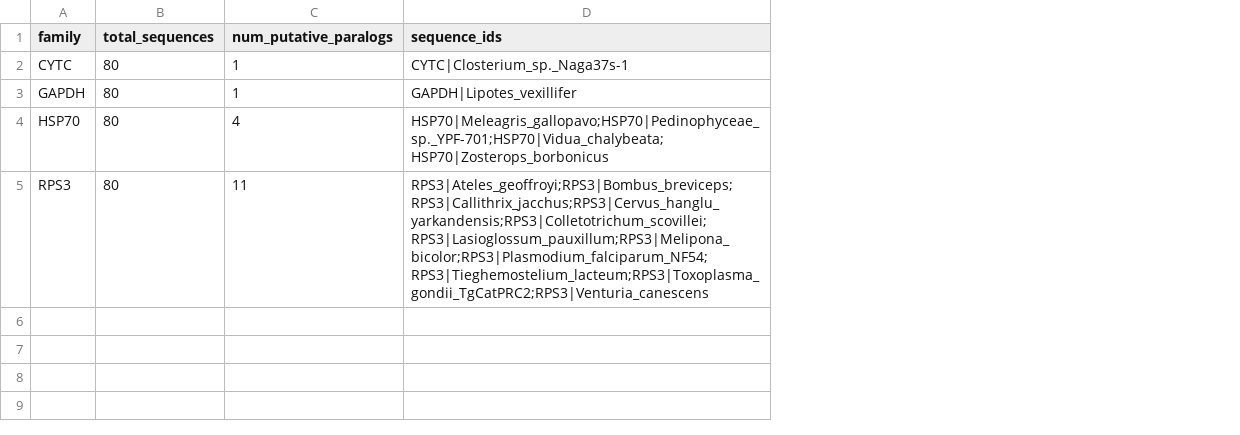
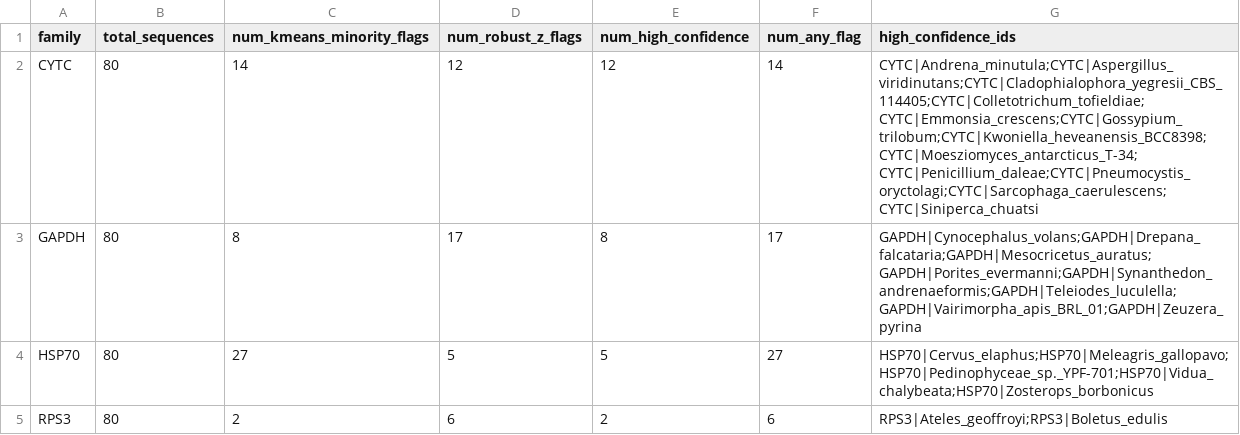
Before and after one commit to Siddharth261229/esm2-phylogenomics, a CSV file: runs/esm2_t12_35M/paralog_candidates.csv, drawn as a sheet; removed rows and columns are numbered as before the commit, all else as after; the diff names each change by its address in the sheet, - before the commit and + after, or states it on an @@ line.

```diff
--- a/runs/esm2_t12_35M/paralog_candidates.csv
+++ b/runs/esm2_t12_35M/paralog_candidates.csv
-column C (num_putative_paralogs), rows 2-5: 1 | 1 | 4 | 11
-column D (sequence_ids), rows 2-5: CYTC|Closterium_sp._Naga37s-1 | GAPDH|Lipotes_vexillifer | HSP70|Meleagris_gallopavo;HSP70|Pedinophyceae_sp._YPF-701;HSP70|Vidua_chalybeata;HSP70|Zosterops_borbonicus | RPS3|Ateles_geoffroyi;RPS3|Bombus_breviceps;RPS3|Callithrix_jacchus;RPS3|Cervus_hanglu_yarkandensis;RPS3|Colletotrichum_scovillei;RPS3|Lasioglossum_pauxillum;RPS3|Melipona_bicolor;RPS3|Plasmodium_falciparum_NF54;RPS3|Tieghemostelium_lacteum;RPS3|Toxoplasma_gondii_TgCatPRC2;RPS3|Venturia_canescens
+column C (num_kmeans_minority_flags), rows 2-5: 14 | 8 | 27 | 2
+column D (num_robust_z_flags), rows 2-5: 12 | 17 | 5 | 6
+column E (num_high_confidence), rows 2-5: 12 | 8 | 5 | 2
+column F (num_any_flag), rows 2-5: 14 | 17 | 27 | 6
+column G (high_confidence_ids), rows 2-5: CYTC|Andrena_minutula;CYTC|Aspergillus_viridinutans;CYTC|Cladophialophora_yegresii_CBS_114405;CYTC|Colletotrichum_tofieldiae;CYTC|Emmonsia_crescens;CYTC|Gossypium_trilobum;CYTC|Kwoniella_heveanensis_BCC8398;CYTC|Moesziomyces_antarcticus_T-34;CYTC|Penicillium_daleae;CYTC|Pneumocystis_oryctolagi;CYTC|Sarcophaga_caerulescens;CYTC|Siniperca_chuatsi | GAPDH|Cynocephalus_volans;GAPDH|Drepana_falcataria;GAPDH|Mesocricetus_auratus;GAPDH|Porites_evermanni;GAPDH|Synanthedon_andrenaeformis;GAPDH|Teleiodes_luculella;GAPDH|Vairimorpha_apis_BRL_01;GAPDH|Zeuzera_pyrina | HSP70|Cervus_elaphus;HSP70|Meleagris_gallopavo;HSP70|Pedinophyceae_sp._YPF-701;HSP70|Vidua_chalybeata;HSP70|Zosterops_borbonicus | RPS3|Ateles_geoffroyi;RPS3|Boletus_edulis
```
Also changed, not shown: runs/esm2_t12_35M/paralog_candidates_detail.csv, runs/esm2_t30_150M/metadata.csv, 27 other files.
